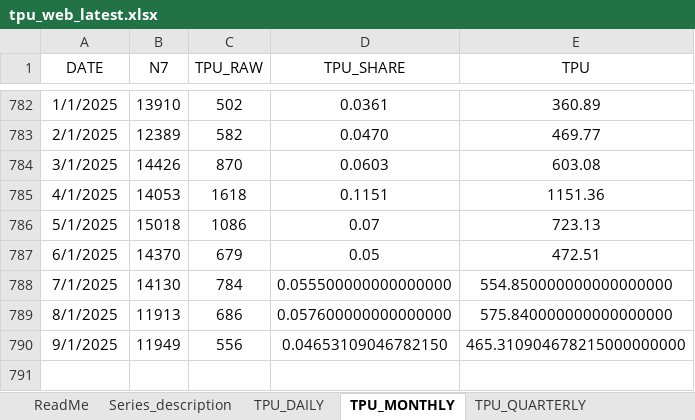
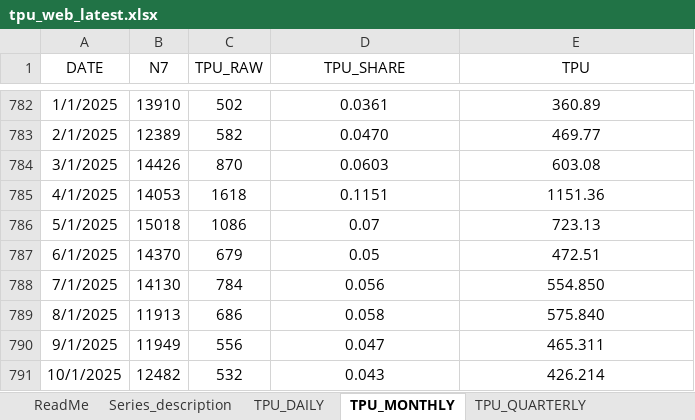
Before and after one commit to flpgp/incerteza_risco_mundial, an Excel workbook: 00.data/01.incertezas/tpu_web_latest.xlsx, sheet TPU_MONTHLY, drawn as a sheet; only a part is shown, gaps mark what is left out; values as stored, in another font and other column widths than the file's, no borders; the diff names each change by its address in the sheet, - before the commit and + after, or states it on an @@ line.

```diff
--- a/00.data/01.incertezas/tpu_web_latest.xlsx (sheet TPU_MONTHLY)
+++ b/00.data/01.incertezas/tpu_web_latest.xlsx (sheet TPU_MONTHLY)
-D788 (TPU_SHARE): 0.055500000000000000
+D788 (TPU_SHARE): 0.056
-E788 (TPU): 554.850000000000000000
+E788 (TPU): 554.850
-D789 (TPU_SHARE): 0.057600000000000000
+D789 (TPU_SHARE): 0.058
-E789 (TPU): 575.840000000000000000
+E789 (TPU): 575.840
-D790 (TPU_SHARE): 0.04653109046782150
+D790 (TPU_SHARE): 0.047
-E790 (TPU): 465.310904678215000000000
+E790 (TPU): 465.311
+row 791: 10/1/2025 | 12482 | 532 | 0.043 | 426.214
```
Also changed, not shown: sheet TPU_DAILY, 00.data/00.cds/variacao_cds_medio_emergentes.xlsx, 02.tables/00.cds/variacao_cds_medio_emergentes.xlsx, 4 other files.
